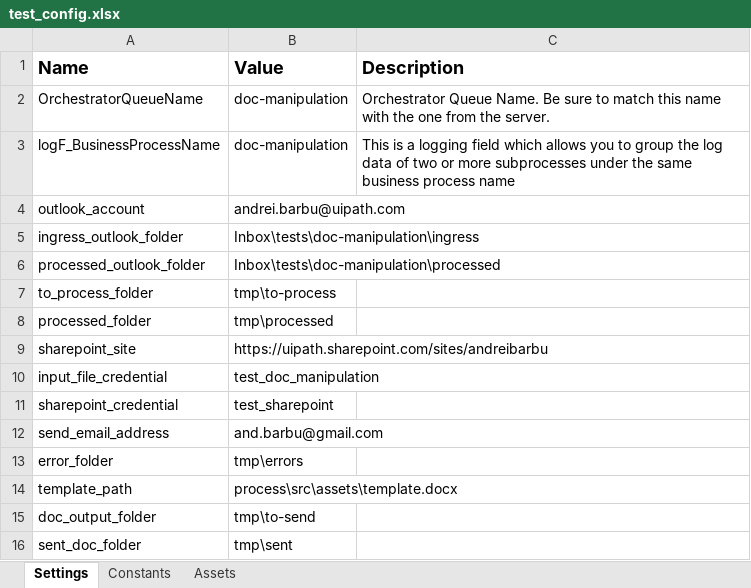
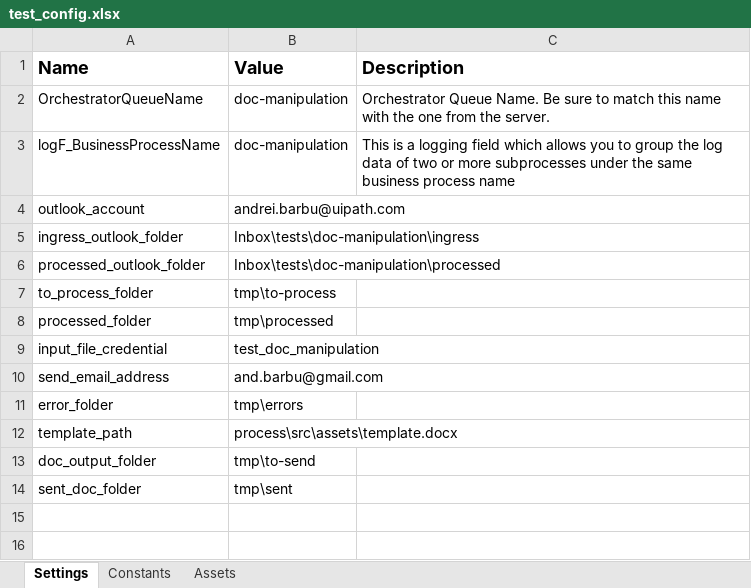
Before and after one commit to AndreiBarbuOz/uipath-doc-manipulation, an Excel workbook: config/test_config.xlsx, sheet Settings, drawn as a sheet; values as stored, in another font and other column widths than the file's, no borders; the diff names each change by its address in the sheet, - before the commit and + after, or states it on an @@ line.

Commit message:
remove sharepoint

```diff
--- a/config/test_config.xlsx (sheet Settings)
+++ b/config/test_config.xlsx (sheet Settings)
-row 9: sharepoint_site | https://uipath.sharepoint.com/sites/andreibarbu
-row 11: sharepoint_credential | test_sharepoint
```
Also changed, not shown: 7 other files.
